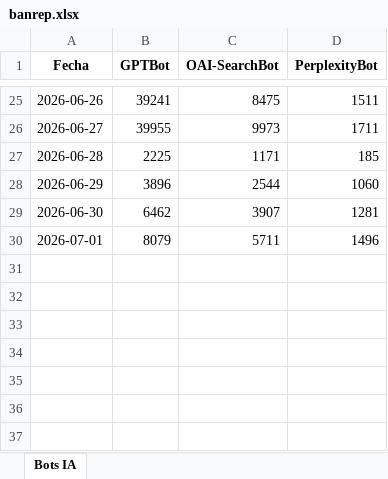
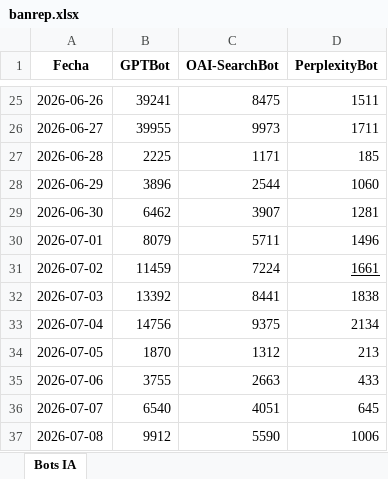
Before and after one commit to chiricos/dashboard, an Excel workbook: reports/banrep.xlsx, sheet Bots IA, drawn as a sheet; only a part is shown, gaps mark what is left out; values as stored, in another font and other column widths than the file's, no borders; the diff names each change by its address in the sheet, - before the commit and + after, or states it on an @@ line.

```diff
--- a/reports/banrep.xlsx (sheet Bots IA)
+++ b/reports/banrep.xlsx (sheet Bots IA)
+row 31: 2026-07-02 | 11459 | 7224 | 1661
+row 32: 2026-07-03 | 13392 | 8441 | 1838
+row 33: 2026-07-04 | 14756 | 9375 | 2134
+row 34: 2026-07-05 | 1870 | 1312 | 213
+row 35: 2026-07-06 | 3755 | 2663 | 433
+row 36: 2026-07-07 | 6540 | 4051 | 645
+row 37: 2026-07-08 | 9912 | 5590 | 1006
```
Also changed, not shown: 4 other files.
